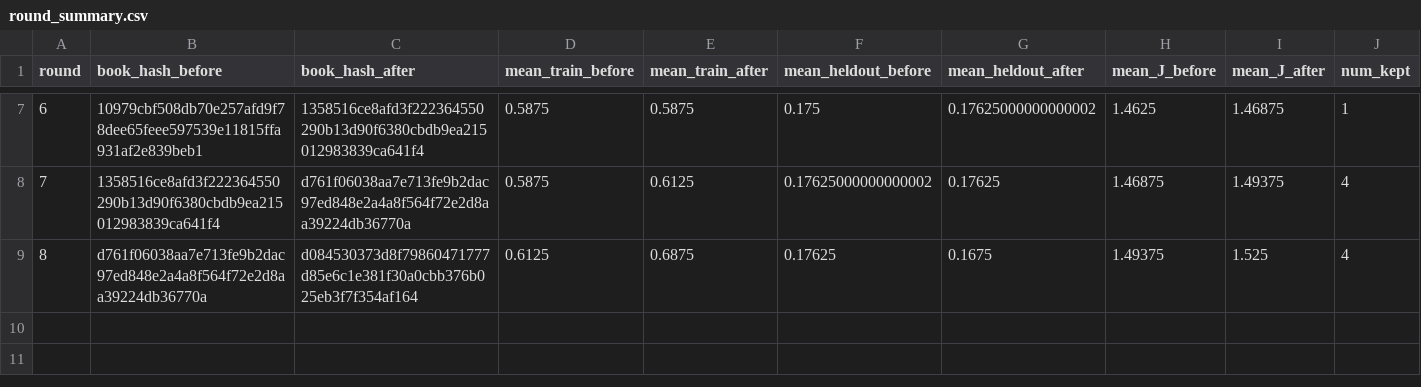
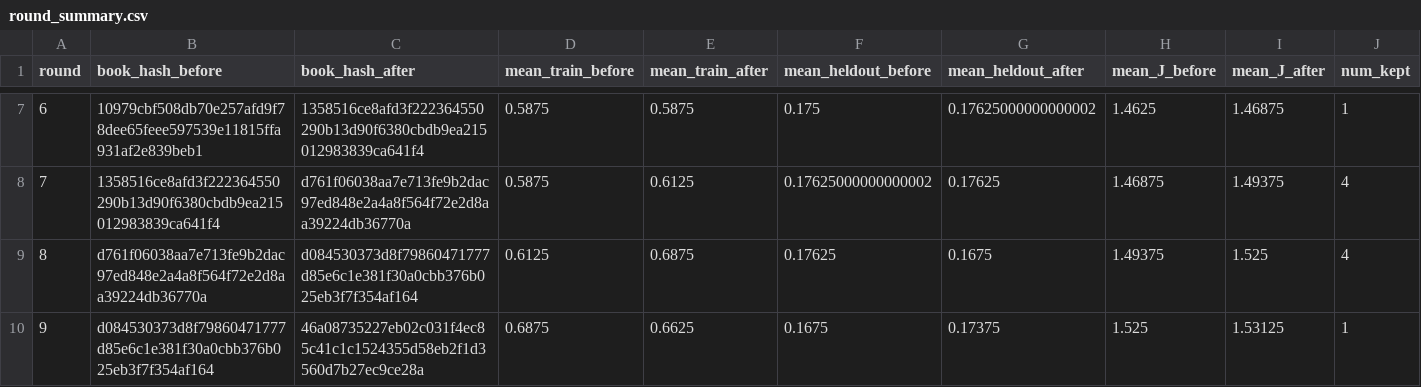
Before and after one commit to steven7woo/RLAD, a CSV file: work_zsw_lambda5/research/round_summary.csv, drawn as a sheet; only a part is shown, gaps mark what is left out; rows hold the shown columns only; the diff names each change by its address in the sheet, - before the commit and + after, or states it on an @@ line.

Commit message:
autoresearch: hinter lambda-5 round 009

```diff
--- a/work_zsw_lambda5/research/round_summary.csv
+++ b/work_zsw_lambda5/research/round_summary.csv
+row 10: 9 | d084530373d8f79860471777d85e6c1e381f30a0cbb376b025eb3f7f354af164 | 46a08735227eb02c031f4ec85c41c1c1524355d58eb2f1d3560d7b27ec9ce28a | 0.6875 | 0.6625 | 0.1675 | 0.17375 | 1.525 | 1.53125 | 1
```
Also changed, not shown: 6 other files.
